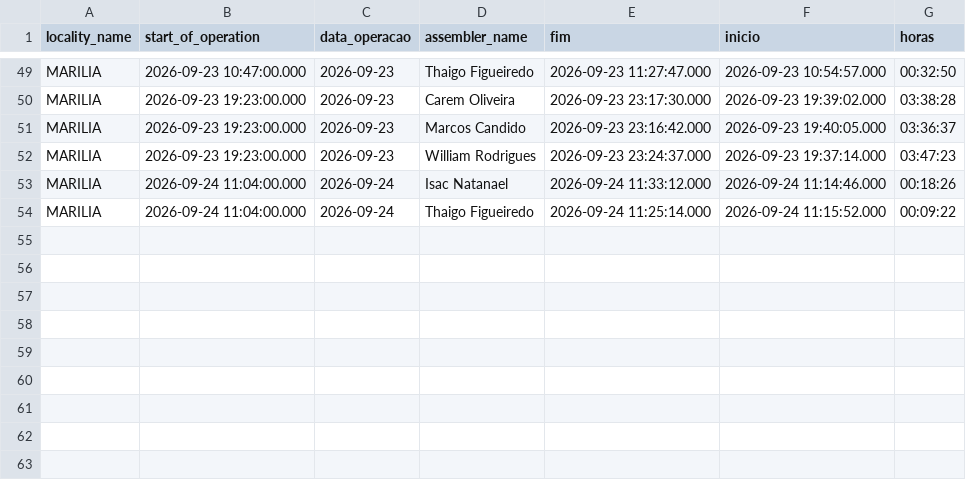
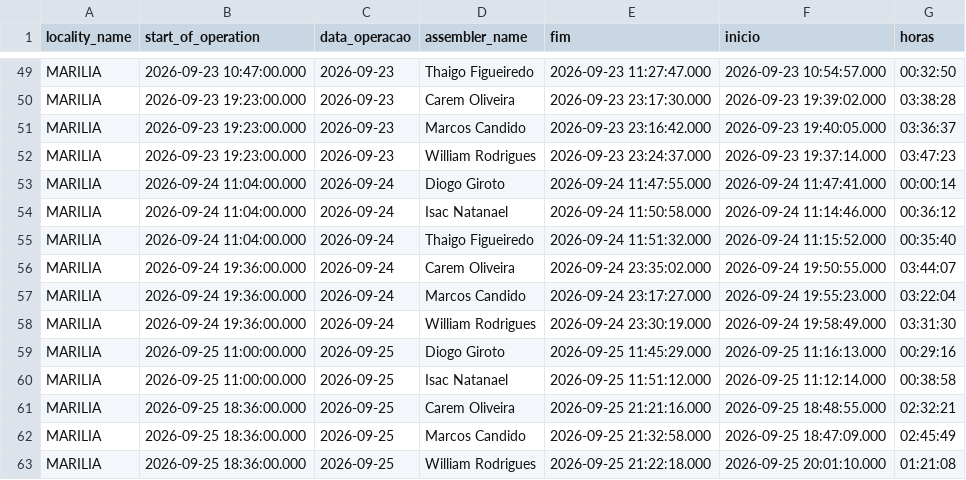
Before and after one commit to diogojfr/report-lago-azul-streamlit, a CSV file: data/tab_horas_trabalhadas.csv, drawn as a sheet; only a part is shown, gaps mark what is left out.

```diff
--- a/data/tab_horas_trabalhadas.csv
+++ b/data/tab_horas_trabalhadas.csv
@@ -52,3 +52,12 @@ MARILIA,2026-09-23 19:23:00.000,"2026-09-23",Marcos Candido,2026-09-23 23:16:42.
 MARILIA,2026-09-23 19:23:00.000,"2026-09-23",William Rodrigues,2026-09-23 23:24:37.000,2026-09-23 19:37:14.000,"03:47:23"
-MARILIA,2026-09-24 11:04:00.000,"2026-09-24",Isac Natanael,2026-09-24 11:33:12.000,2026-09-24 11:14:46.000,"00:18:26"
-MARILIA,2026-09-24 11:04:00.000,"2026-09-24",Thaigo Figueiredo,2026-09-24 11:25:14.000,2026-09-24 11:15:52.000,"00:09:22"
+MARILIA,2026-09-24 11:04:00.000,"2026-09-24",Diogo Giroto,2026-09-24 11:47:55.000,2026-09-24 11:47:41.000,"00:00:14"
+MARILIA,2026-09-24 11:04:00.000,"2026-09-24",Isac Natanael,2026-09-24 11:50:58.000,2026-09-24 11:14:46.000,"00:36:12"
+MARILIA,2026-09-24 11:04:00.000,"2026-09-24",Thaigo Figueiredo,2026-09-24 11:51:32.000,2026-09-24 11:15:52.000,"00:35:40"
+MARILIA,2026-09-24 19:36:00.000,"2026-09-24",Carem Oliveira,2026-09-24 23:35:02.000,2026-09-24 19:50:55.000,"03:44:07"
+MARILIA,2026-09-24 19:36:00.000,"2026-09-24",Marcos Candido,2026-09-24 23:17:27.000,2026-09-24 19:55:23.000,"03:22:04"
+MARILIA,2026-09-24 19:36:00.000,"2026-09-24",William Rodrigues,2026-09-24 23:30:19.000,2026-09-24 19:58:49.000,"03:31:30"
+MARILIA,2026-09-25 11:00:00.000,"2026-09-25",Diogo Giroto,2026-09-25 11:45:29.000,2026-09-25 11:16:13.000,"00:29:16"
+MARILIA,2026-09-25 11:00:00.000,"2026-09-25",Isac Natanael,2026-09-25 11:51:12.000,2026-09-25 11:12:14.000,"00:38:58"
+MARILIA,2026-09-25 18:36:00.000,"2026-09-25",Carem Oliveira,2026-09-25 21:21:16.000,2026-09-25 18:48:55.000,"02:32:21"
+MARILIA,2026-09-25 18:36:00.000,"2026-09-25",Marcos Candido,2026-09-25 21:32:58.000,2026-09-25 18:47:09.000,"02:45:49"
+MARILIA,2026-09-25 18:36:00.000,"2026-09-25",William Rodrigues,2026-09-25 21:22:18.000,2026-09-25 20:01:10.000,"01:21:08"
```
Also changed, not shown: data/conf_registros.csv, data/tab_errors.csv, 9 other files.
